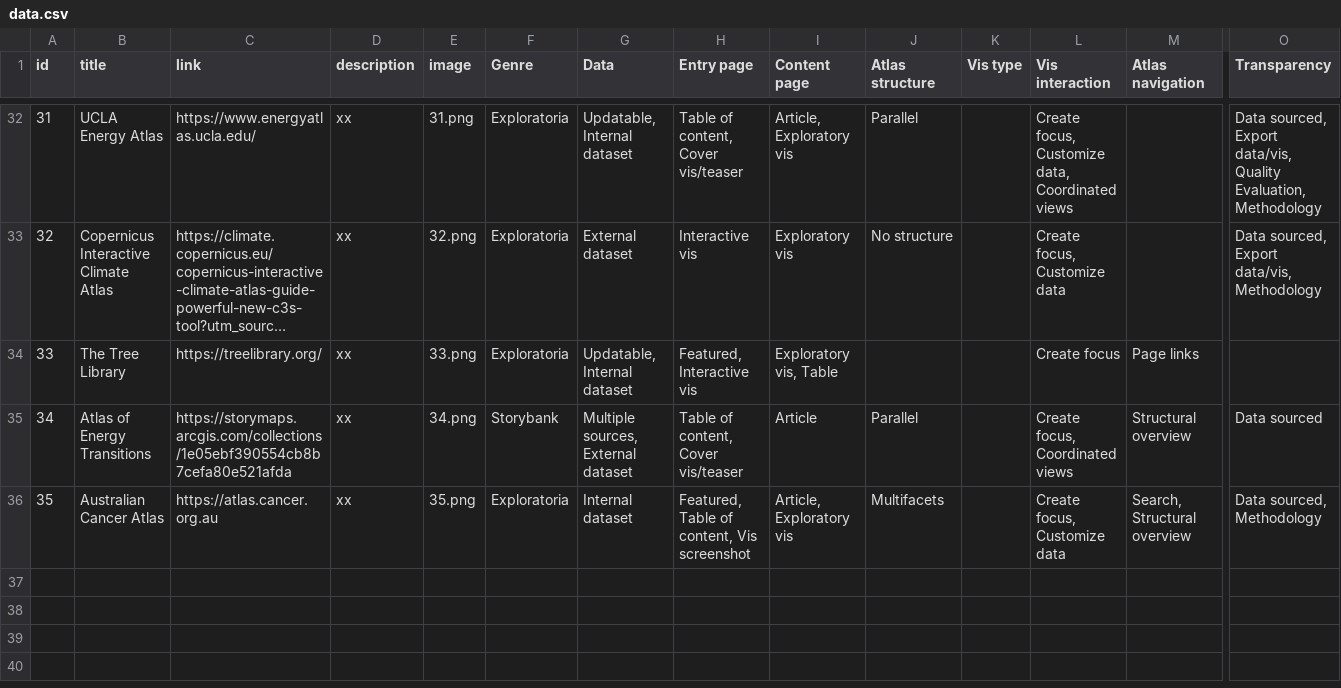
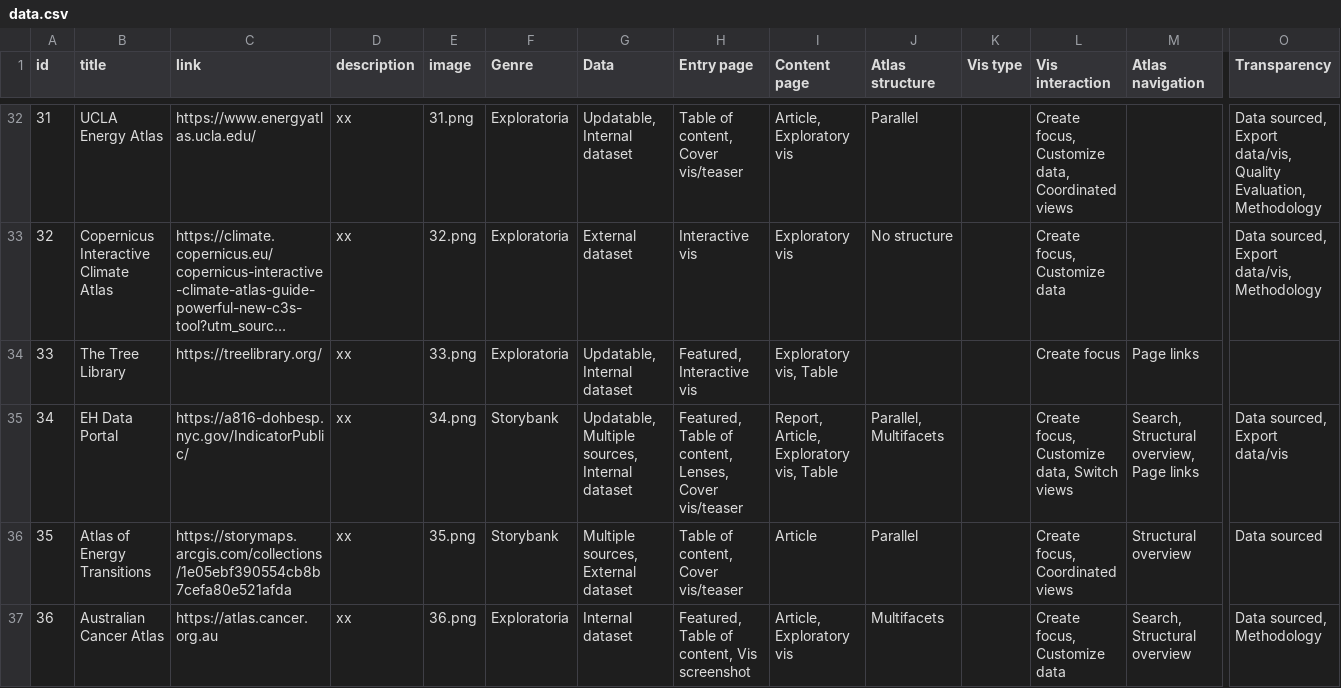
Before and after one commit to vis-atlas/vis-atlas.github.io, a CSV file: public/data.csv, drawn as a sheet; only a part is shown, gaps mark what is left out; long unchanged cells end in …; addresses are those after the commit; rows hold the shown columns only; the diff names each change by its address in the sheet, - before the commit and + after, or states it on an @@ line.

```diff
--- a/public/data.csv
+++ b/public/data.csv
+row 35: 34 | EH Data Portal | https://a816-dohbesp.nyc.gov/IndicatorPublic/ | xx | 34.png | Storybank | Updatable, Multiple sources, Internal dataset | Featured, Table of content, Lenses, Cover vis/teaser | Report, Article, Exploratory vis, Table | Parallel, Multifacets |  | Create focus, Customize data, Switch views | Search, Structural overview, Page links | Data sourced, Export data/vis
@@ column A (id) renumbered from row 36 down @@
-E36 (image): 34.png
+E36 (image): 35.png
-E37 (image): 35.png
+E37 (image): 36.png
```
Also changed, not shown: public/collection.csv, 5 other files.
